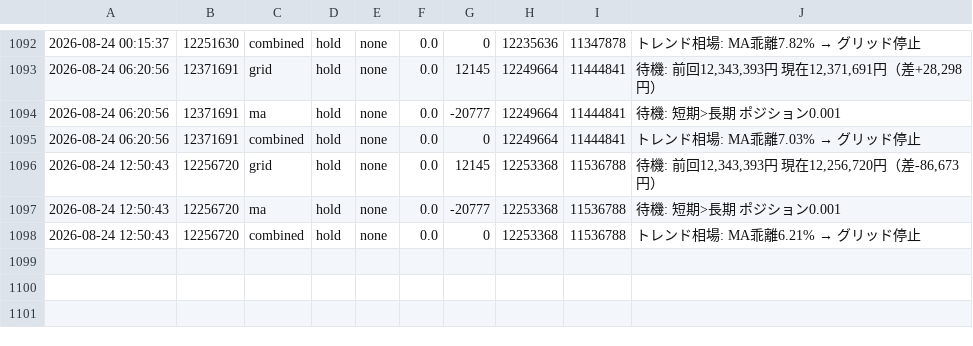
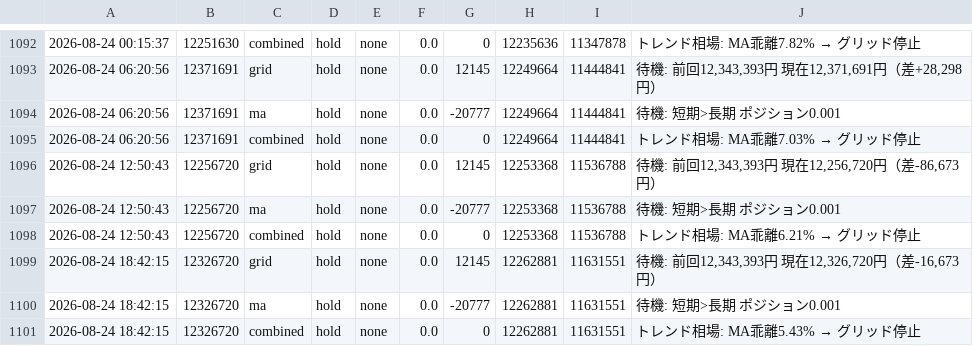
Before and after one commit to horizontalwing/btc-sim, a CSV file: logs/simulation_log.csv, drawn as a sheet; only a part is shown, gaps mark what is left out.

```diff
--- a/logs/simulation_log.csv
+++ b/logs/simulation_log.csv
@@ -1098 +1098,4 @@
 2026-08-24 12:50:43,12256720,combined,hold,none,0.0,0,12253368,11536788,トレンド相場: MA乖離6.21% → グリッド停止
+2026-08-24 18:42:15,12326720,grid,hold,none,0.0,12145,12262881,11631551,"待機: 前回12,343,393円 現在12,326,720円（差-16,673円）"
+2026-08-24 18:42:15,12326720,ma,hold,none,0.0,-20777,12262881,11631551,待機: 短期>長期 ポジション0.001
+2026-08-24 18:42:15,12326720,combined,hold,none,0.0,0,12262881,11631551,トレンド相場: MA乖離5.43% → グリッド停止
```
Also changed, not shown: 1 other file.
